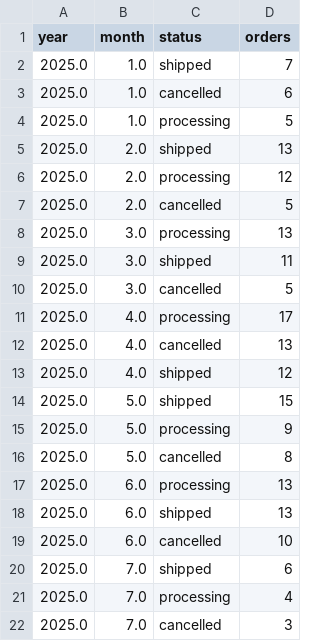
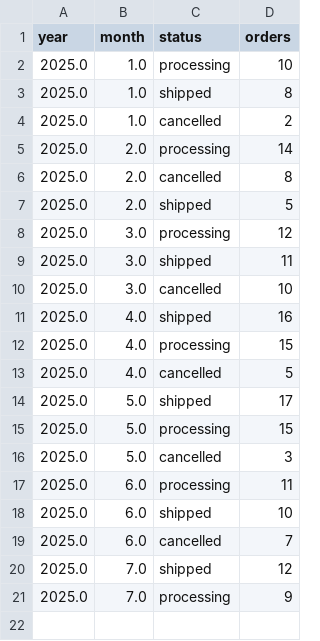
Before and after one commit to CamilaJaviera91/modern-data-pipeline-gcp, a CSV file: transformations/reports/order_by_status.csv, drawn as a sheet.

Commit message:
feat(data): add reports

```diff
--- a/transformations/reports/order_by_status.csv
+++ b/transformations/reports/order_by_status.csv
@@ -1,22 +1,21 @@
 year,month,status,orders
-2025.0,1.0,shipped,7
-2025.0,1.0,cancelled,6
-2025.0,1.0,processing,5
-2025.0,2.0,shipped,13
-2025.0,2.0,processing,12
-2025.0,2.0,cancelled,5
-2025.0,3.0,processing,13
+2025.0,1.0,processing,10
+2025.0,1.0,shipped,8
+2025.0,1.0,cancelled,2
+2025.0,2.0,processing,14
+2025.0,2.0,cancelled,8
+2025.0,2.0,shipped,5
+2025.0,3.0,processing,12
 2025.0,3.0,shipped,11
-2025.0,3.0,cancelled,5
-2025.0,4.0,processing,17
-2025.0,4.0,cancelled,13
-2025.0,4.0,shipped,12
-2025.0,5.0,shipped,15
-2025.0,5.0,processing,9
-2025.0,5.0,cancelled,8
-2025.0,6.0,processing,13
-2025.0,6.0,shipped,13
-2025.0,6.0,cancelled,10
-2025.0,7.0,shipped,6
-2025.0,7.0,processing,4
-2025.0,7.0,cancelled,3
+2025.0,3.0,cancelled,10
+2025.0,4.0,shipped,16
+2025.0,4.0,processing,15
+2025.0,4.0,cancelled,5
+2025.0,5.0,shipped,17
+2025.0,5.0,processing,15
+2025.0,5.0,cancelled,3
+2025.0,6.0,processing,11
+2025.0,6.0,shipped,10
+2025.0,6.0,cancelled,7
+2025.0,7.0,shipped,12
+2025.0,7.0,processing,9
```
